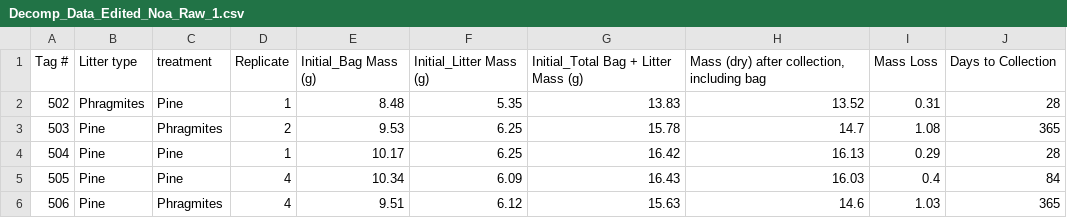
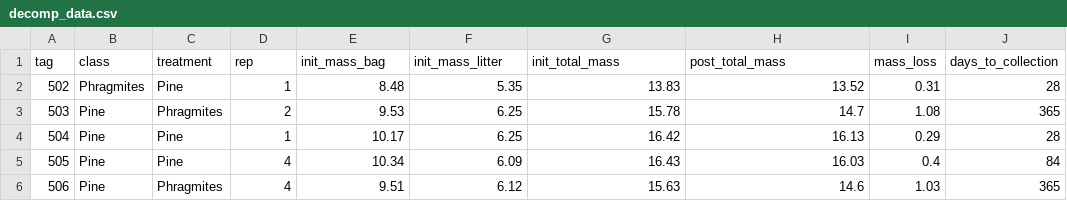
Before and after one commit to nshapiro721/DecompProject, a CSV file: data/decomp_data.csv (was Decomp_Data_Edited_Noa_Raw_1.csv), drawn as a sheet; only a part is shown.

```diff
--- a/Decomp_Data_Edited_Noa_Raw_1.csv
+++ b/data/decomp_data.csv
@@ -1,2 +1,2 @@
-Tag #,Litter type,treatment,Replicate,Initial_Bag Mass (g),Initial_Litter Mass (g),Initial_Total Bag + Litter Mass (g),"Mass (dry) after collection, including bag",Mass Loss,Days to Collection
+tag,class,treatment,rep,init_mass_bag,init_mass_litter,init_total_mass,post_total_mass,mass_loss,days_to_collection
 502,Phragmites,Pine,1,8.48,5.35,13.83,13.52,0.31,28
```
Also changed, not shown: data/site_contents.csv, 2 other files.
